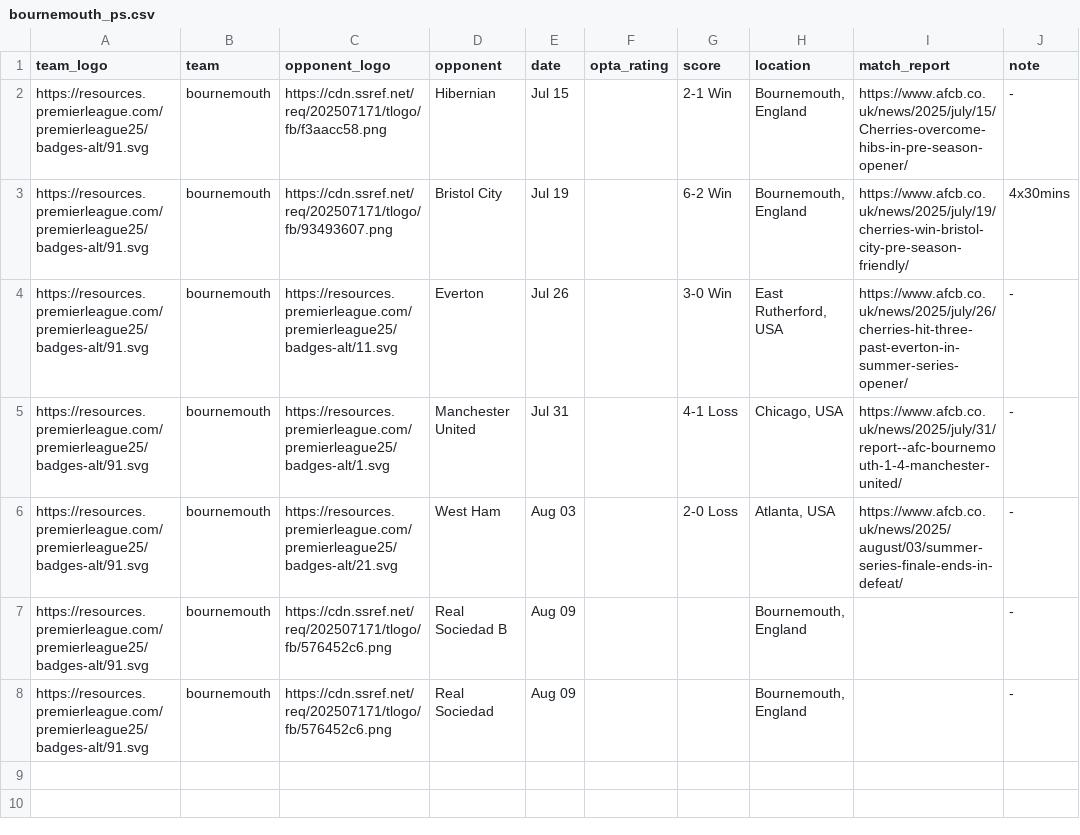
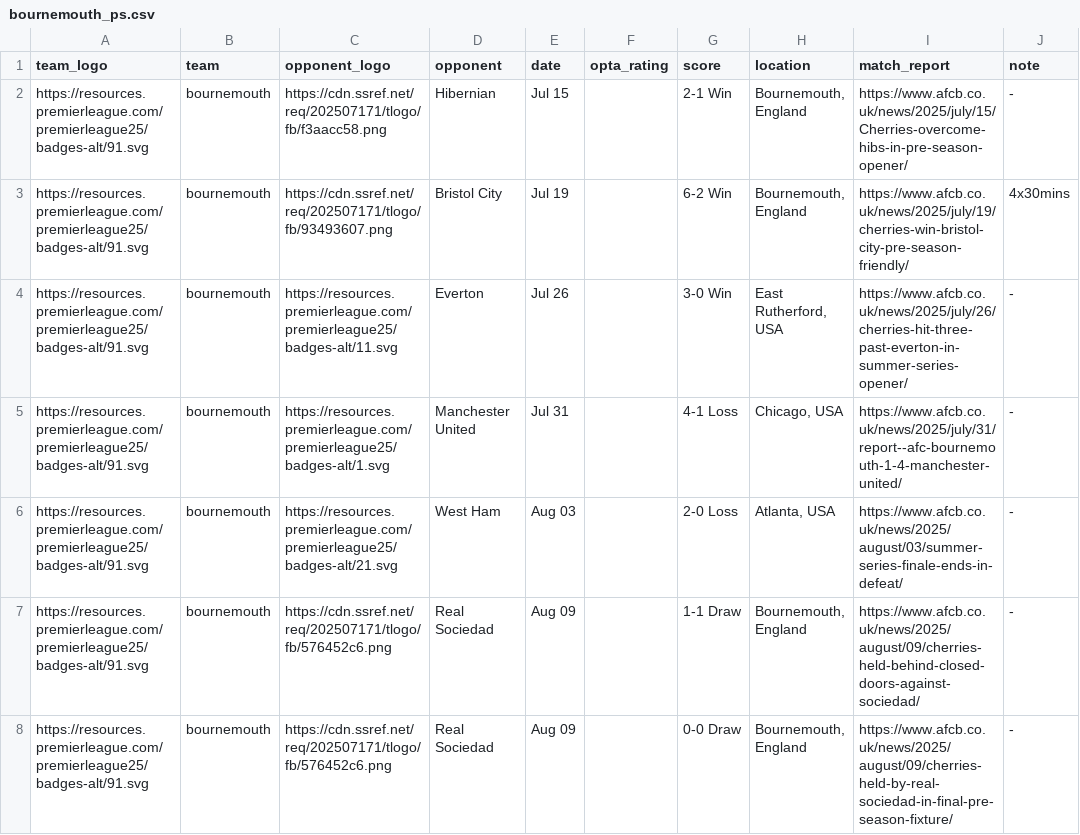
Before and after one commit to Chris6YS/quarto-website-6ys, a CSV file: posts/EPL_preseason_25/data/bournemouth_ps.csv, drawn as a sheet.

```diff
--- a/posts/EPL_preseason_25/data/bournemouth_ps.csv
+++ b/posts/EPL_preseason_25/data/bournemouth_ps.csv
@@ -6,3 +6,3 @@ https://resources.premierleague.com/premierleague25/badges-alt/91.svg,bournemout
 https://resources.premierleague.com/premierleague25/badges-alt/91.svg,bournemouth,https://resources.premierleague.com/premierleague25/badges-alt/21.svg,West Ham,Aug 03,,2-0 Loss,"Atlanta, USA",https://www.afcb.co.uk/news/2025/august/03/summer-series-finale-ends-in-defeat/,-
-https://resources.premierleague.com/premierleague25/badges-alt/91.svg,bournemouth,https://cdn.ssref.net/req/202507171/tlogo/fb/576452c6.png,Real Sociedad B,Aug 09,,,"Bournemouth, England",,-
-https://resources.premierleague.com/premierleague25/badges-alt/91.svg,bournemouth,https://cdn.ssref.net/req/202507171/tlogo/fb/576452c6.png,Real Sociedad,Aug 09,,,"Bournemouth, England",,-
+https://resources.premierleague.com/premierleague25/badges-alt/91.svg,bournemouth,https://cdn.ssref.net/req/202507171/tlogo/fb/576452c6.png,Real Sociedad,Aug 09,,1-1 Draw,"Bournemouth, England",https://www.afcb.co.uk/news/2025/august/09/cherries-held-behind-closed-doors-against-sociedad/,-
+https://resources.premierleague.com/premierleague25/badges-alt/91.svg,bournemouth,https://cdn.ssref.net/req/202507171/tlogo/fb/576452c6.png,Real Sociedad,Aug 09,,0-0 Draw,"Bournemouth, England",https://www.afcb.co.uk/news/2025/august/09/cherries-held-by-real-sociedad-in-final-pre-season-fixture/,-
```
Also changed, not shown: posts/EPL_preseason_25/data/brentford_ps.csv, posts/EPL_preseason_25/data/brighton_ps.csv, 22 other files.
